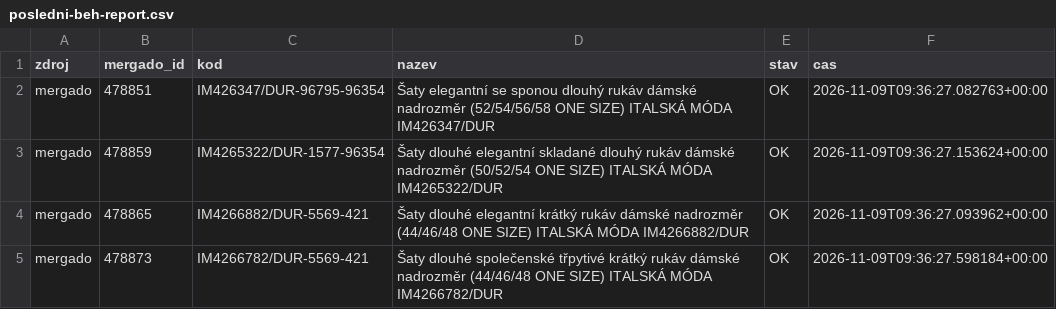
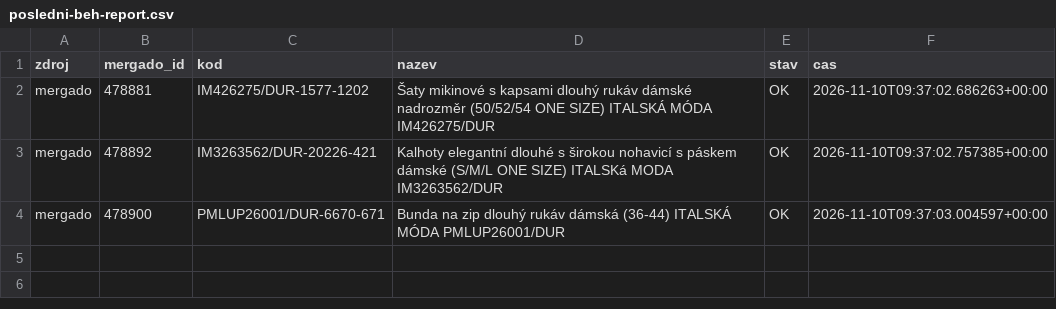
Before and after one commit to hroudis/seo-vmobleceni, a CSV file: output/posledni-beh-report.csv, drawn as a sheet.

```diff
--- a/output/posledni-beh-report.csv
+++ b/output/posledni-beh-report.csv
@@ -1,5 +1,4 @@
 zdroj;mergado_id;kod;nazev;stav;cas
-mergado;478851;IM426347/DUR-96795-96354;Šaty elegantní se sponou dlouhý rukáv dámské nadrozměr (52/54/56/58 ONE SIZE) ITALSKÁ MÓDA IM426347/DUR;OK;2026-11-09T09:36:27.082763+00:00
-mergado;478859;IM4265322/DUR-1577-96354;Šaty dlouhé elegantní skladané dlouhý rukáv dámské nadrozměr (50/52/54 ONE SIZE) ITALSKÁ MÓDA IM4265322/DUR;OK;2026-11-09T09:36:27.153624+00:00
-mergado;478865;IM4266882/DUR-5569-421;Šaty dlouhé elegantní krátký rukáv dámské nadrozměr (44/46/48 ONE SIZE) ITALSKÁ MÓDA IM4266882/DUR;OK;2026-11-09T09:36:27.093962+00:00
-mergado;478873;IM4266782/DUR-5569-421;Šaty dlouhé společenské třpytivé krátký rukáv dámské nadrozměr (44/46/48 ONE SIZE) ITALSKÁ MÓDA IM4266782/DUR;OK;2026-11-09T09:36:27.598184+00:00
+mergado;478881;IM426275/DUR-1577-1202;Šaty mikinové s kapsami  dlouhý rukáv dámské nadrozměr (50/52/54 ONE SIZE) ITALSKÁ MÓDA IM426275/DUR;OK;2026-11-10T09:37:02.686263+00:00
+mergado;478892;IM3263562/DUR-20226-421;Kalhoty elegantní dlouhé s širokou nohavicí s páskem dámské (S/M/L ONE SIZE) ITALSKá MODA IM3263562/DUR;OK;2026-11-10T09:37:02.757385+00:00
+mergado;478900;PMLUP26001/DUR-6670-671;Bunda na zip dlouhý rukáv dámská (36-44) ITALSKÁ MÓDA PMLUP26001/DUR;OK;2026-11-10T09:37:03.004597+00:00
```
Also changed, not shown: 3 other files.
